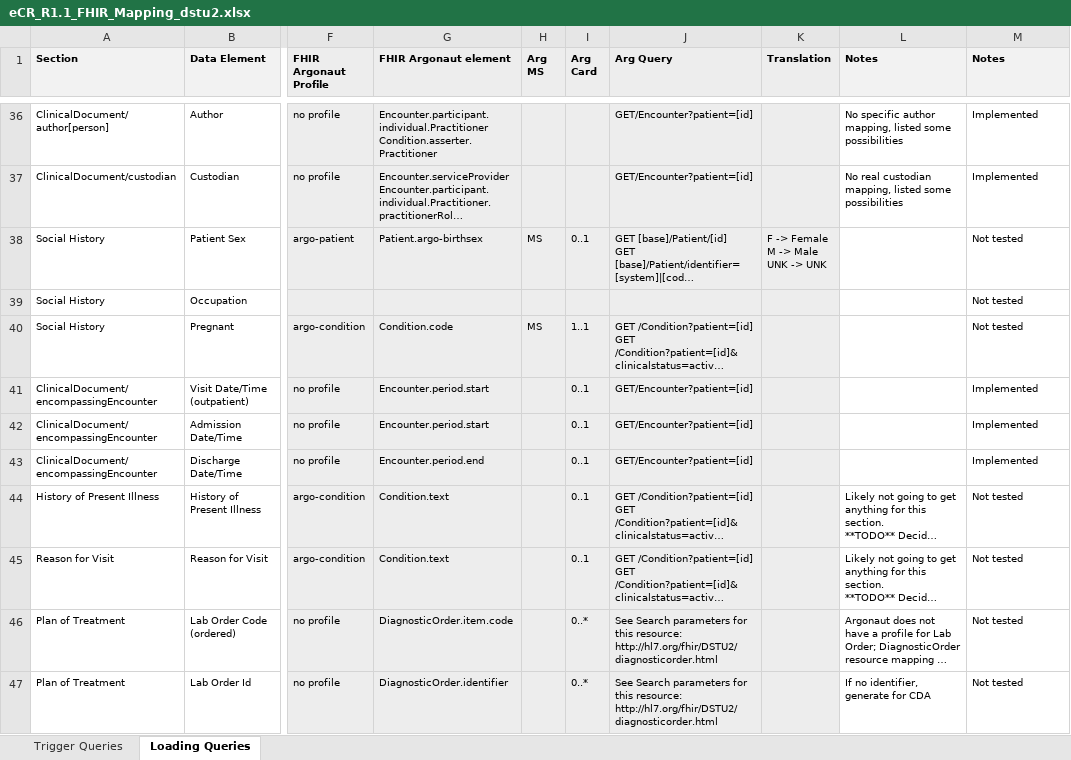
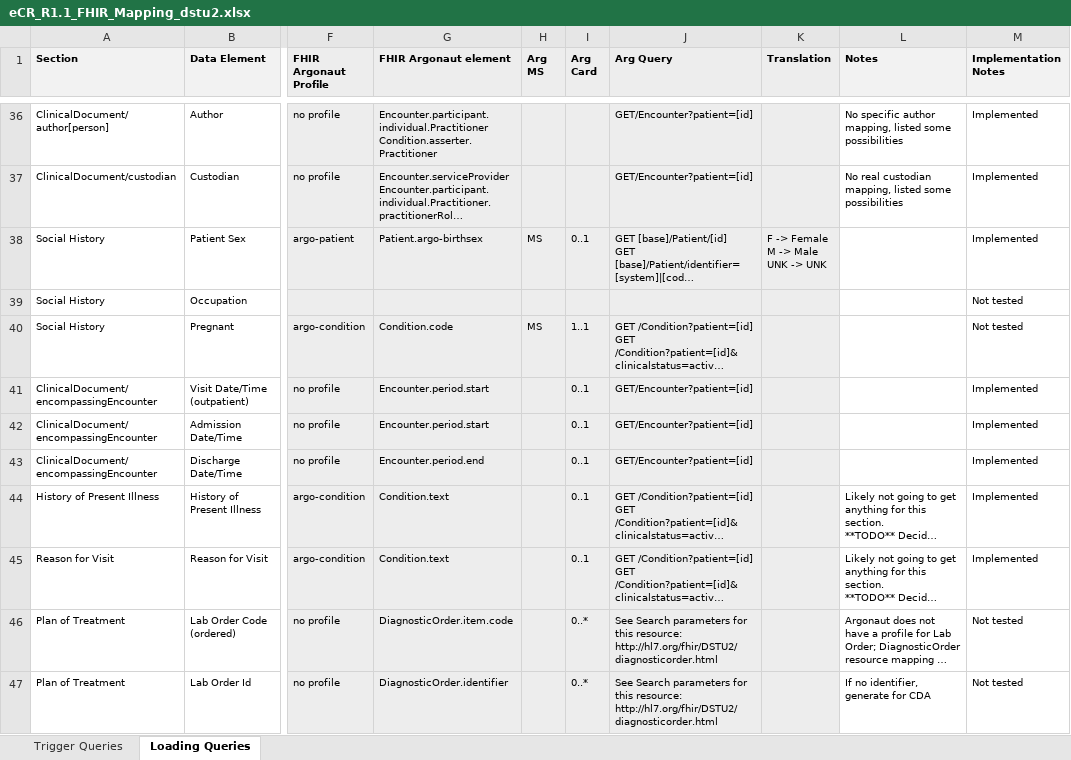
Before and after one commit to drajer-health/eCRNow, an Excel workbook: documents/eCR_R1.1_FHIR_Mapping_dstu2.xlsx, sheet Loading Queries, drawn as a sheet; only a part is shown, gaps mark what is left out; long unchanged cells end in …; values as stored, in another font and other column widths than the file's, no borders; the diff names each change by its address in the sheet, - before the commit and + after, or states it on an @@ line.

```diff
--- a/documents/eCR_R1.1_FHIR_Mapping_dstu2.xlsx (sheet Loading Queries)
+++ b/documents/eCR_R1.1_FHIR_Mapping_dstu2.xlsx (sheet Loading Queries)
-M1: Notes
+M1: Implementation Notes
-M38 (Implementation Notes): Not tested
+M38 (Implementation Notes): Implemented
-M44:M45 (Implementation Notes): Not tested
+M44:M45 (Implementation Notes): Implemented
```
Also changed, not shown: documents/eCR_R1.1_FHIR_Mapping_R4.xlsx, 2 other files.
